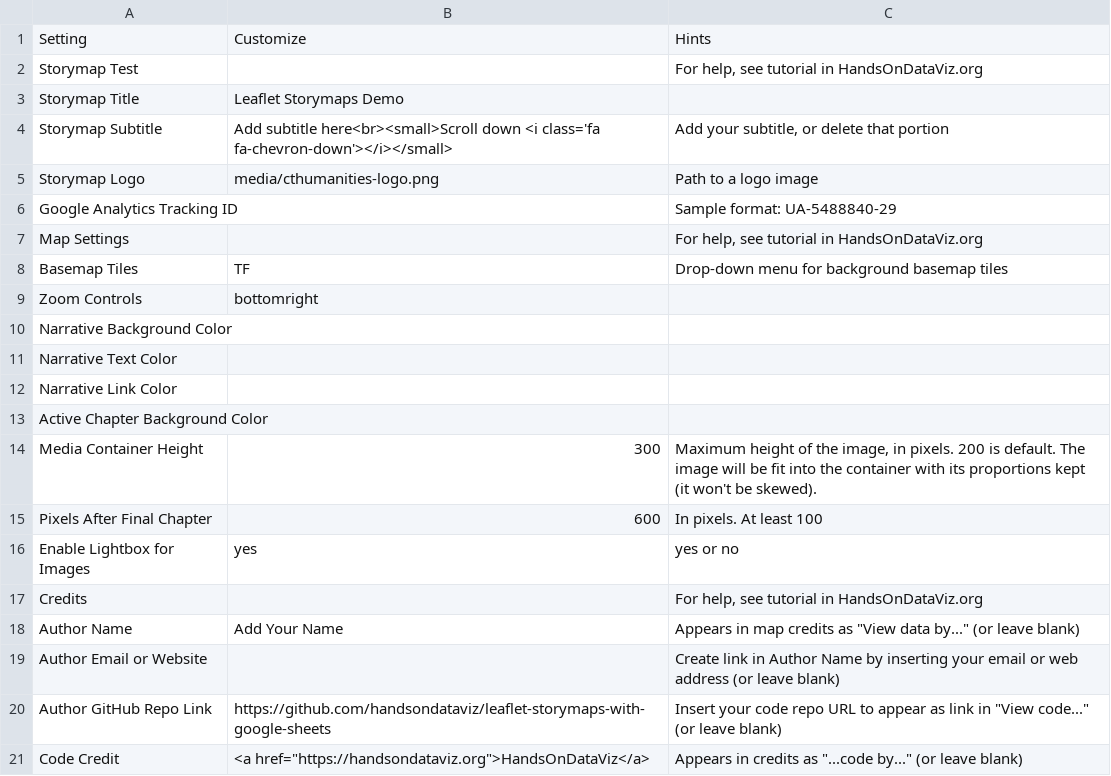
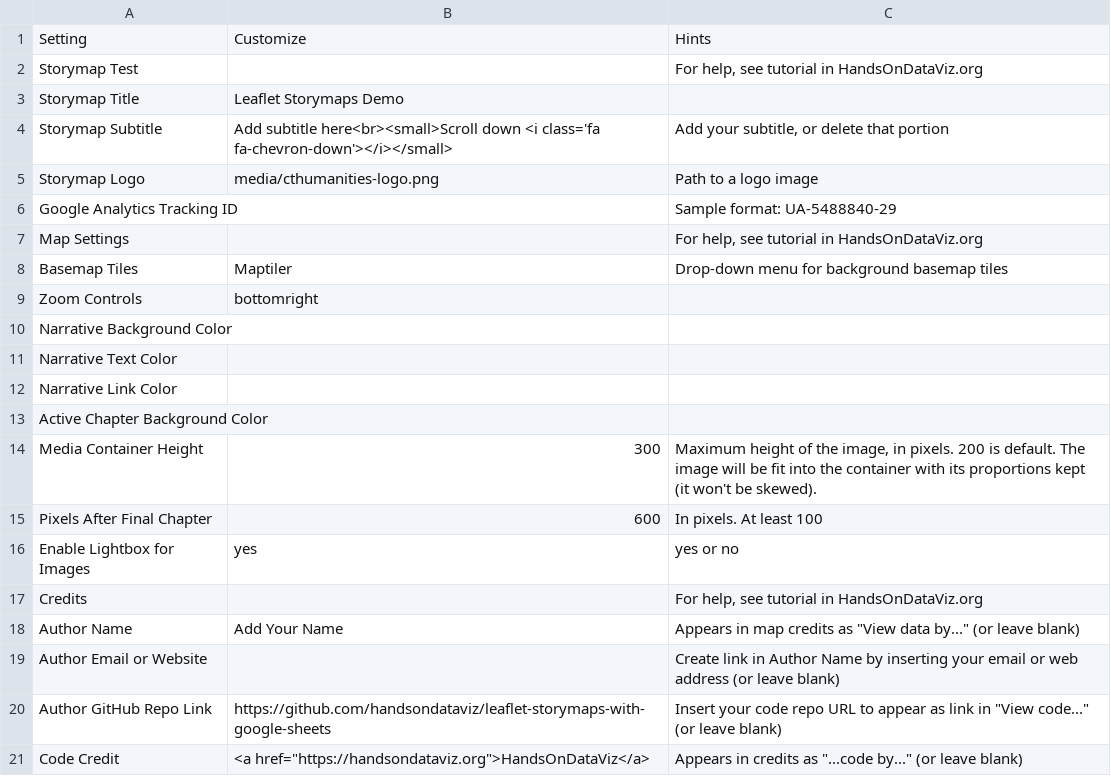
Before and after one commit to Dalbinator/Dalbinator.github.io, a CSV file: csv/Options.csv, drawn as a sheet.

Commit message:
updates to include maptiler

```diff
--- a/csv/Options.csv
+++ b/csv/Options.csv
@@ -7,3 +7,3 @@ Google Analytics Tracking ID,,Sample format: UA-5488840-29
 Map Settings,,"For help, see tutorial in HandsOnDataViz.org"
-Basemap Tiles,TF,Drop-down menu for background basemap tiles
+Basemap Tiles,Maptiler,Drop-down menu for background basemap tiles
 Zoom Controls,bottomright,
```
Also changed, not shown: 2 other files.
